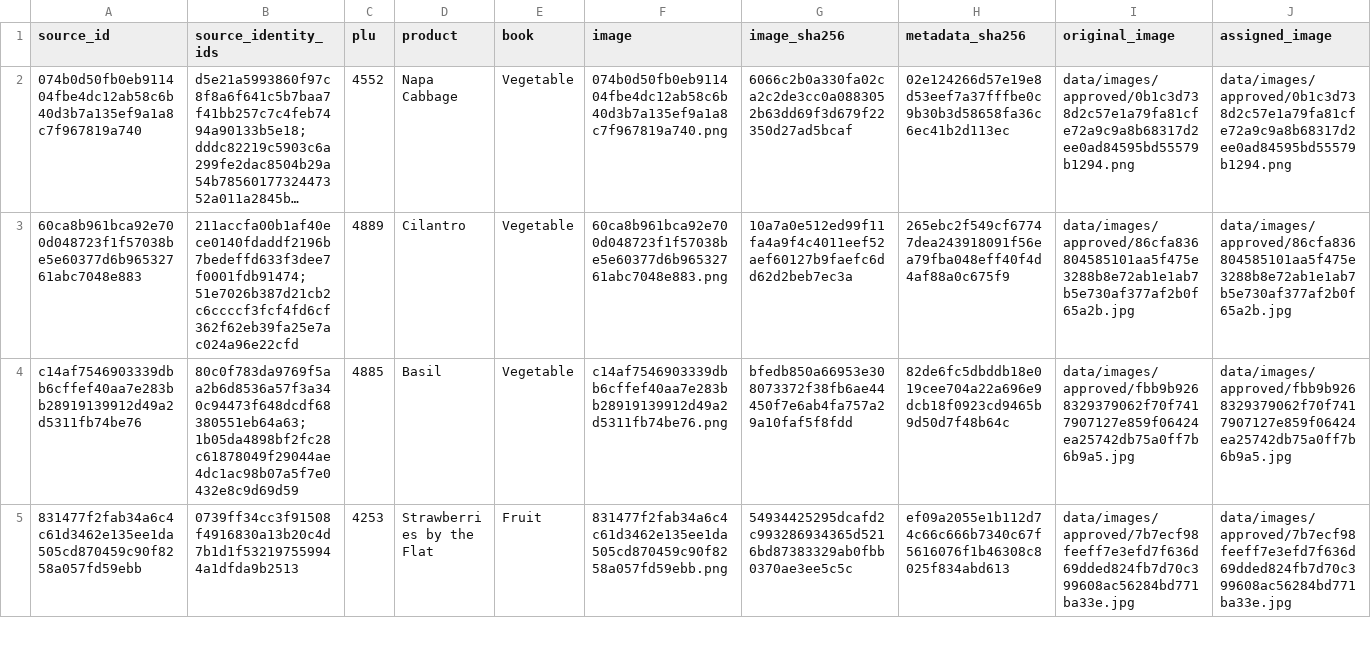
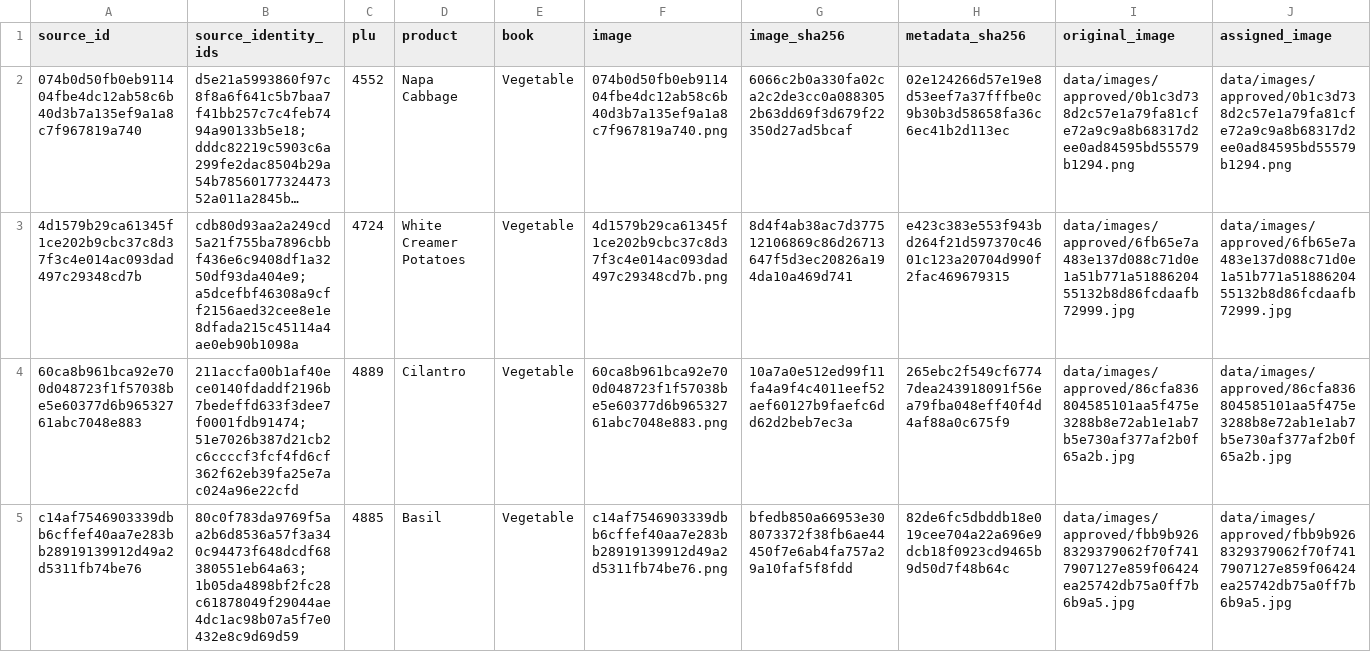
Before and after one commit to smokydastona/produce-plu-code-book, a CSV file: sources/image-library/IMAGE_LIBRARY.csv, drawn as a sheet; only a part is shown; the shorter side is filled out with more unchanged rows; long unchanged cells end in …; rows hold the shown columns only; the diff names each change by its address in the sheet, - before the commit and + after, or states it on an @@ line.

```diff
--- a/sources/image-library/IMAGE_LIBRARY.csv
+++ b/sources/image-library/IMAGE_LIBRARY.csv
+row 3: 4d1579b29ca61345f1ce202b9cbc37c8d37f3c4e014ac093dad497c29348cd7b | cdb80d93aa2a249cd5a21f755ba7896cbbf436e6c9408df1a3250df93da404e9;a5dcefbf46308a9cff2156aed32cee8e1e8dfada215c45114a4ae0eb90b1098a | 4724 | White Creamer Potatoes | Vegetable | 4d1579b29ca61345f1ce202b9cbc37c8d37f3c4e014ac093dad497c29348cd7b.png | 8d4f4ab38ac7d377512106869c86d26713647f5d3ec20826a194da10a469d741 | e423c383e553f943bd264f21d597370c4601c123a20704d990f2fac469679315 | data/images/approved/6fb65e7a483e137d088c71d0e1a51b771a5188620455132b8d86fcdaafb72999.jpg | data/images/approved/6fb65e7a483e137d088c71d0e1a51b771a5188620455132b8d86fcdaafb72999.jpg
```
Also changed, not shown: 5 other files.
